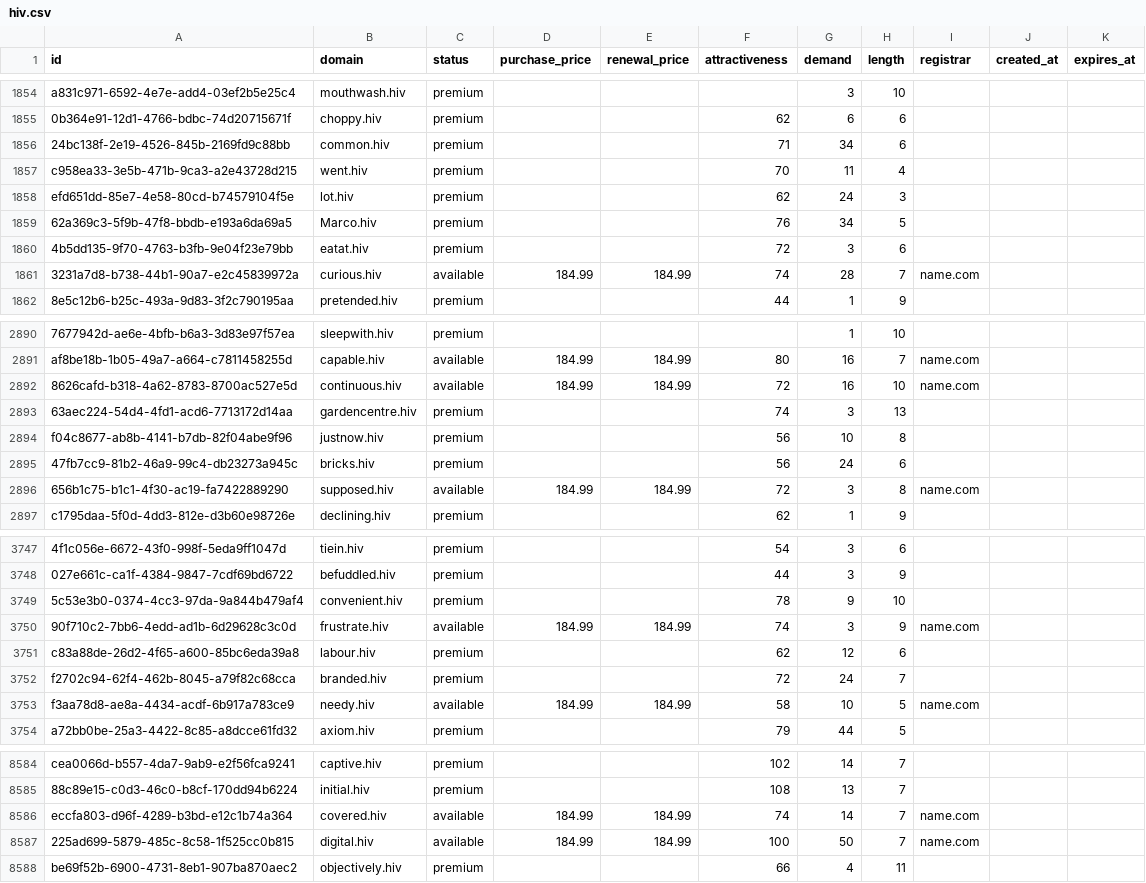
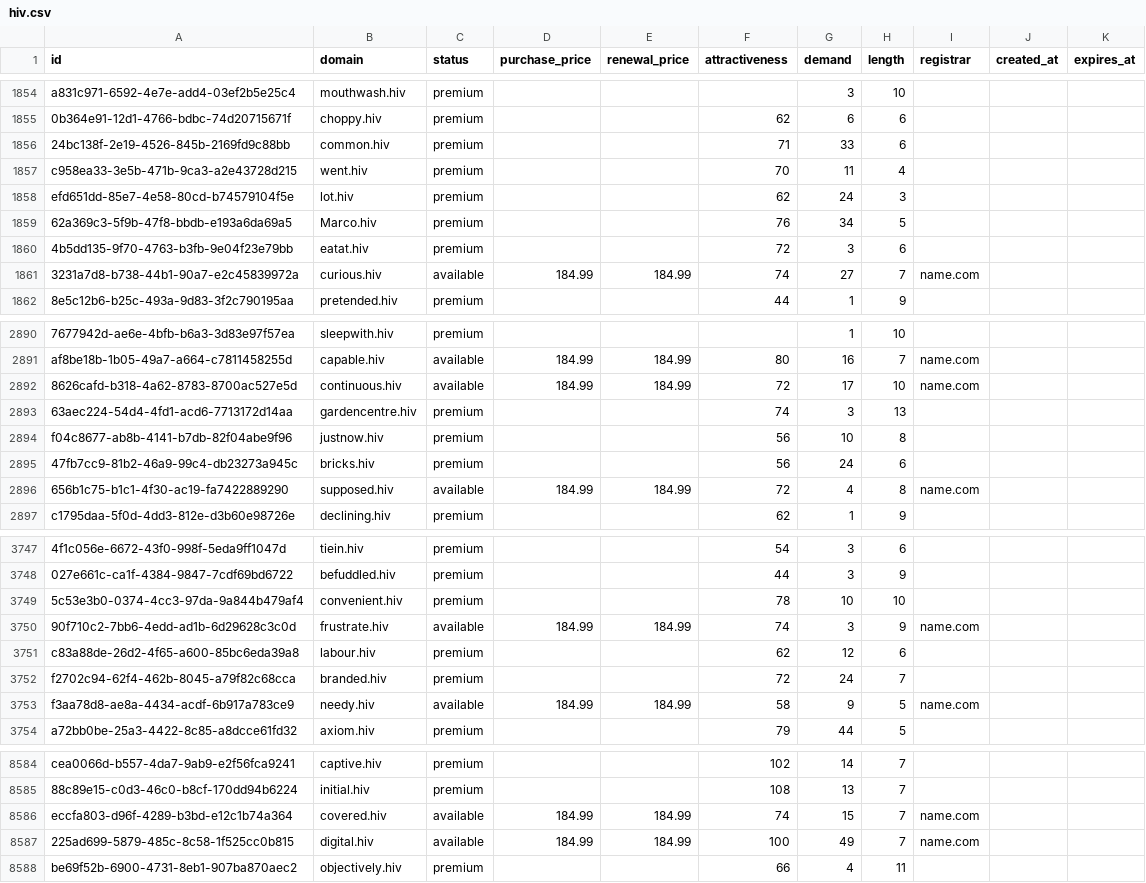
Before and after one commit to UniqueDomains/hiv-oneword-domains, a CSV file: hiv.csv, drawn as a sheet; only a part is shown, gaps mark what is left out; the diff covers the shown part only; the diff names each change by its address in the sheet, - before the commit and + after, or states it on an @@ line.

Commit message:
Domains update

```diff
--- a/hiv.csv
+++ b/hiv.csv
-G1856 (demand): 34
+G1856 (demand): 33
-G1861 (demand): 28
+G1861 (demand): 27
-G2892 (demand): 16
+G2892 (demand): 17
-G2896 (demand): 3
+G2896 (demand): 4
-G3749 (demand): 9
+G3749 (demand): 10
-G3753 (demand): 10
+G3753 (demand): 9
-G8586 (demand): 14
+G8586 (demand): 15
-G8587 (demand): 50
+G8587 (demand): 49
```
Also changed, not shown: 89 edited cells elsewhere in this file, 2 other files.
